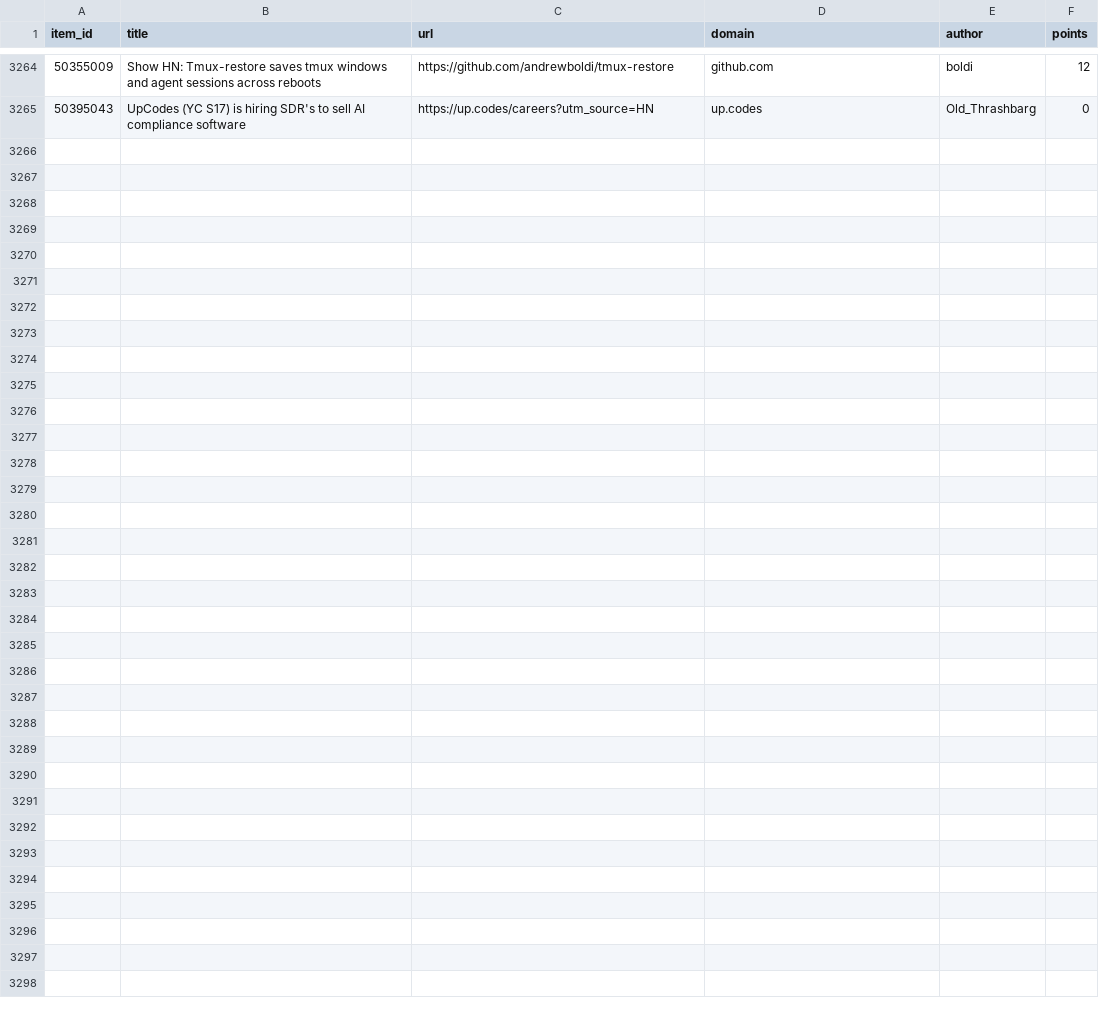
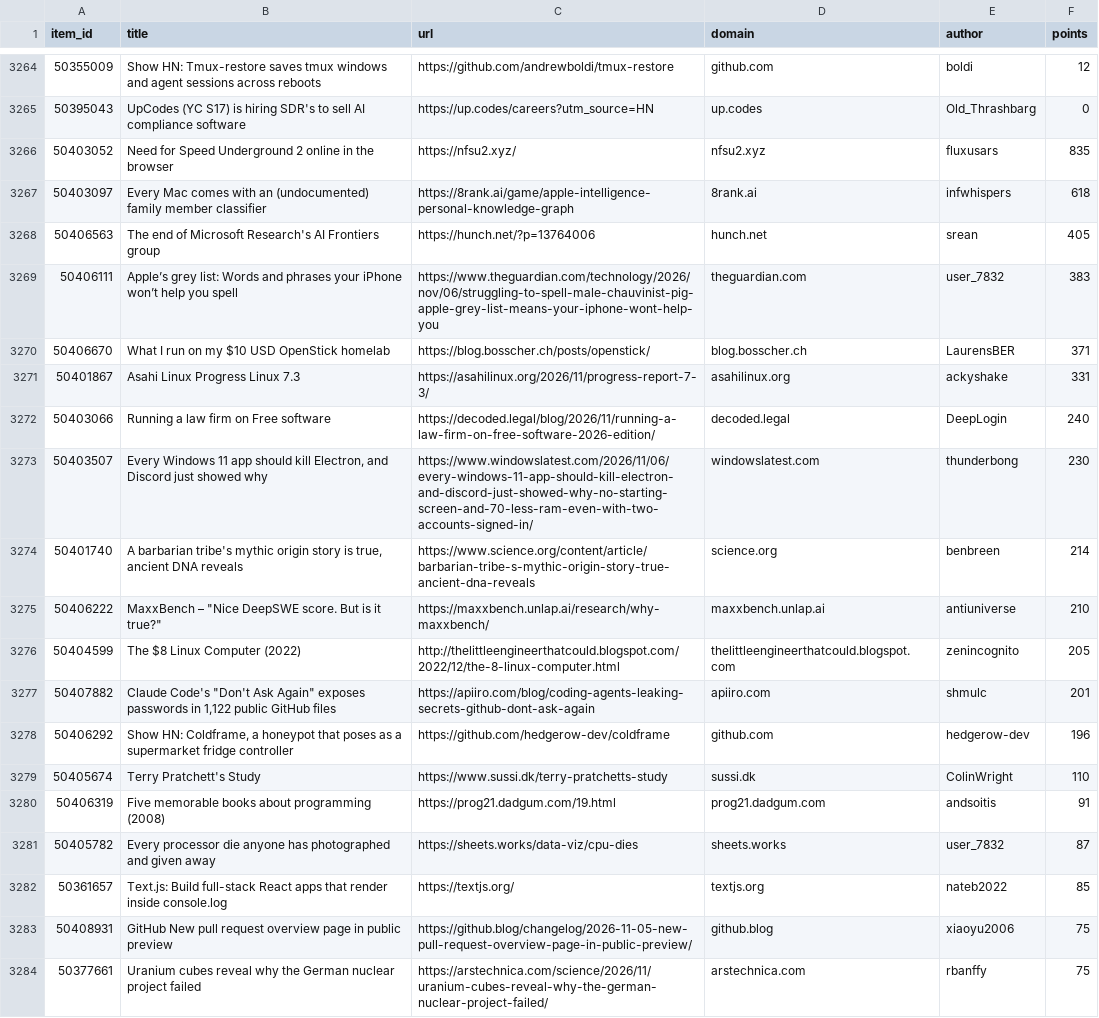
Before and after one commit to farajzada/cronos, a CSV file: data/hackernews.csv, drawn as a sheet; only a part is shown, gaps mark what is left out; the diff covers the shown part only.

```diff
--- a/data/hackernews.csv
+++ b/data/hackernews.csv
@@ -3265 +3265,20 @@ item_id,title,url,domain,author,points
 50395043,UpCodes (YC S17) is hiring SDR's to sell AI compliance software,https://up.codes/careers?utm_source=HN,up.codes,Old_Thrashbarg,0
+50403052,Need for Speed Underground 2 online in the browser,https://nfsu2.xyz/,nfsu2.xyz,fluxusars,835
+50403097,Every Mac comes with an (undocumented) family member classifier,https://8rank.ai/game/apple-intelligence-personal-knowledge-graph,8rank.ai,infwhispers,618
+50406563,The end of Microsoft Research's AI Frontiers group,https://hunch.net/?p=13764006,hunch.net,srean,405
+50406111,Apple’s grey list: Words and phrases your iPhone won’t help you spell,https://www.theguardian.com/technology/2026/nov/06/struggling-to-spell-male-chauvinist-pig-apple-grey-list-means-your-iphone-wont-help-you,theguardian.com,user_7832,383
+50406670,What I run on my $10 USD OpenStick homelab,https://blog.bosscher.ch/posts/openstick/,blog.bosscher.ch,LaurensBER,371
+50401867,Asahi Linux Progress Linux 7.3,https://asahilinux.org/2026/11/progress-report-7-3/,asahilinux.org,ackyshake,331
+50403066,Running a law firm on Free software,https://decoded.legal/blog/2026/11/running-a-law-firm-on-free-software-2026-edition/,decoded.legal,DeepLogin,240
+50403507,"Every Windows 11 app should kill Electron, and Discord just showed why",https://www.windowslatest.com/2026/11/06/every-windows-11-app-should-kill-electron-and-discord-just-showed-why-no-starting-screen-and-70-less-ram-even-with-two-accounts-signed-in/,windowslatest.com,thunderbong,230
+50401740,"A barbarian tribe's mythic origin story is true, ancient DNA reveals",https://www.science.org/content/article/barbarian-tribe-s-mythic-origin-story-true-ancient-dna-reveals,science.org,benbreen,214
+50406222,"MaxxBench – ""Nice DeepSWE score. But is it true?""",https://maxxbench.unlap.ai/research/why-maxxbench/,maxxbench.unlap.ai,antiuniverse,210
+50404599,The $8 Linux Computer (2022),http://thelittleengineerthatcould.blogspot.com/2022/12/the-8-linux-computer.html,thelittleengineerthatcould.blogspot.com,zenincognito,205
+50407882,"Claude Code's ""Don't Ask Again"" exposes passwords in 1,122 public GitHub files",https://apiiro.com/blog/coding-agents-leaking-secrets-github-dont-ask-again,apiiro.com,shmulc,201
+50406292,"Show HN: Coldframe, a honeypot that poses as a supermarket fridge controller",https://github.com/hedgerow-dev/coldframe,github.com,hedgerow-dev,196
+50405674,Terry Pratchett's Study,https://www.sussi.dk/terry-pratchetts-study,sussi.dk,ColinWright,110
+50406319,Five memorable books about programming (2008),https://prog21.dadgum.com/19.html,prog21.dadgum.com,andsoitis,91
+50405782,Every processor die anyone has photographed and given away,https://sheets.works/data-viz/cpu-dies,sheets.works,user_7832,87
+50361657,Text.js: Build full-stack React apps that render inside console.log,https://textjs.org/,textjs.org,nateb2022,85
+50408931,GitHub New pull request overview page in public preview,https://github.blog/changelog/2026-11-05-new-pull-request-overview-page-in-public-preview/,github.blog,xiaoyu2006,75
+50377661,Uranium cubes reveal why the German nuclear project failed,https://arstechnica.com/science/2026/11/uranium-cubes-reveal-why-the-german-nuclear-project-failed/,arstechnica.com,rbanffy,75
```
Also changed, not shown: 11 added rows elsewhere in this file, 2 other files.
